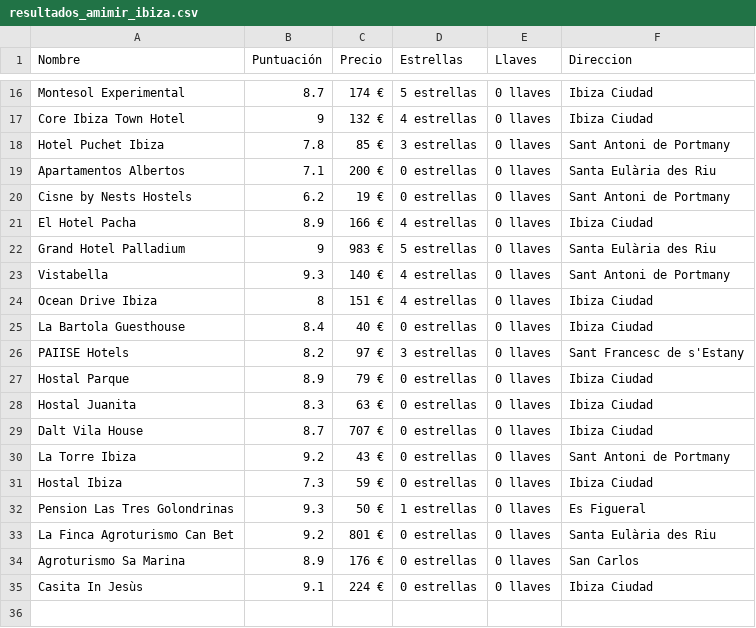
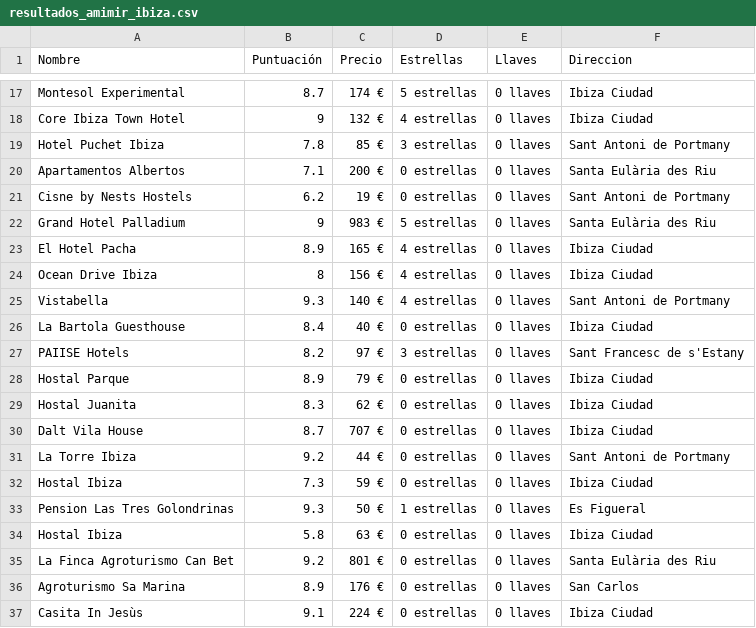
Before and after one commit to Jherzog17/ScrapingHotels, a CSV file: csv/resultados_amimir_ibiza.csv, drawn as a sheet; only a part is shown, gaps mark what is left out; the diff covers the shown part only.

```diff
--- a/csv/resultados_amimir_ibiza.csv
+++ b/csv/resultados_amimir_ibiza.csv
@@ -20,6 +21,6 @@ Apartamentos Albertos;7.1;200 €;0 estrellas;0 llaves;Santa Eulària des Riu
 Cisne by Nests Hostels;6.2;19 €;0 estrellas;0 llaves;Sant Antoni de Portmany
-El Hotel Pacha;8.9;166 €;4 estrellas;0 llaves;Ibiza Ciudad
 Grand Hotel Palladium;9;983 €;5 estrellas;0 llaves;Santa Eulària des Riu
+El Hotel Pacha;8.9;165 €;4 estrellas;0 llaves;Ibiza Ciudad
+Ocean Drive Ibiza;8;156 €;4 estrellas;0 llaves;Ibiza Ciudad
 Vistabella;9.3;140 €;4 estrellas;0 llaves;Sant Antoni de Portmany
-Ocean Drive Ibiza;8;151 €;4 estrellas;0 llaves;Ibiza Ciudad
 La Bartola Guesthouse;8.4;40 €;0 estrellas;0 llaves;Ibiza Ciudad
@@ -27,7 +28,8 @@ PAIISE Hotels;8.2;97 €;3 estrellas;0 llaves;Sant Francesc de s'Estany
 Hostal Parque;8.9;79 €;0 estrellas;0 llaves;Ibiza Ciudad
-Hostal Juanita;8.3;63 €;0 estrellas;0 llaves;Ibiza Ciudad
+Hostal Juanita;8.3;62 €;0 estrellas;0 llaves;Ibiza Ciudad
 Dalt Vila House;8.7;707 €;0 estrellas;0 llaves;Ibiza Ciudad
-La Torre Ibiza;9.2;43 €;0 estrellas;0 llaves;Sant Antoni de Portmany
+La Torre Ibiza;9.2;44 €;0 estrellas;0 llaves;Sant Antoni de Portmany
 Hostal Ibiza;7.3;59 €;0 estrellas;0 llaves;Ibiza Ciudad
 Pension Las Tres Golondrinas;9.3;50 €;1 estrellas;0 llaves;Es Figueral
+Hostal Ibiza;5.8;63 €;0 estrellas;0 llaves;Ibiza Ciudad
 La Finca Agroturismo Can Bet;9.2;801 €;0 estrellas;0 llaves;Santa Eulària des Riu
```
Also changed, not shown: 2 added rows, 1 removed row, 3 moved rows and 6 edited cells elsewhere in this file, csv/resultados_amimir_sevilla.csv, 7 other files.
